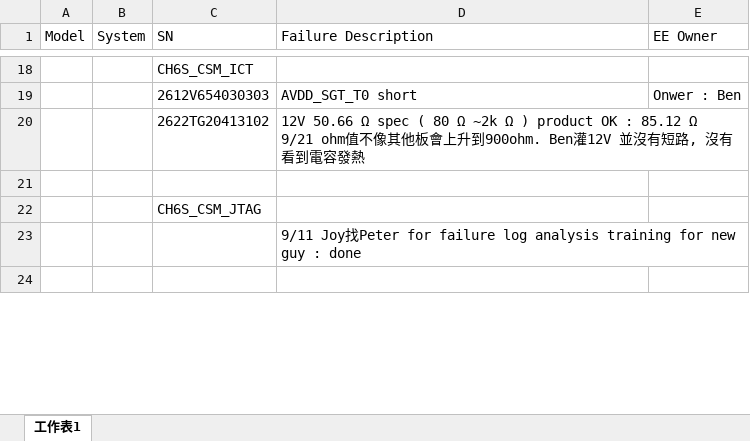
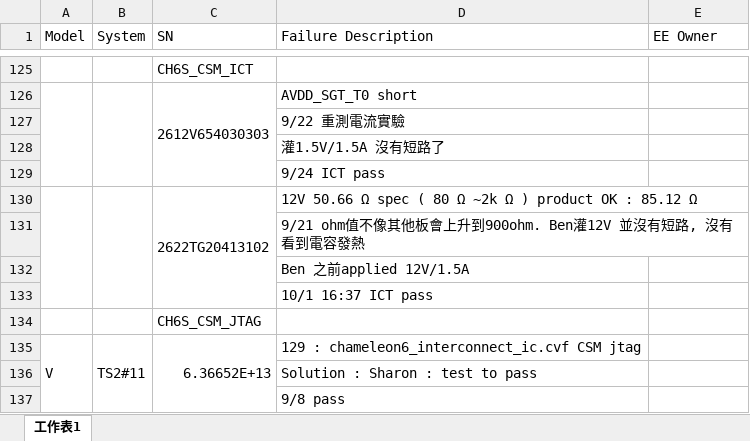
Before and after one commit to Kim-SWRD/Chameleon_test, an Excel workbook: Chameleon handover status.xlsx, sheet 工作表1, drawn as a sheet; only a part is shown, gaps mark what is left out; values as stored, in another font and other column widths than the file's, no cell formats; charts and pictures not drawn; addresses are those after the commit; ↵ is a line break in a cell; the diff covers the shown part only; the diff names each change by its address in the sheet, - before the commit and + after, or states it on an @@ line.

Commit message:
Update Chameleon handover status.xlsx via Streamlit

```diff
--- a/Chameleon handover status.xlsx (sheet 工作表1)
+++ b/Chameleon handover status.xlsx (sheet 工作表1)
+A126:A129 merged
+B126:B129 merged
+C126:C129 merged
-E126 (EE Owner): Onwer : Ben
+E126 (EE Owner): (empty)
+row 127:  |  |  | 9/22 重測電流實驗
+row 128:  |  |  | 灌1.5V/1.5A 沒有短路了
+row 129:  |  |  | 9/24 ICT pass
+A130:A133 merged
+B130:B133 merged
+C130:C133 merged
-D130 (Failure Description): …OK : 85.12 Ω ↵ 9/21 ohm值不像其他板會上升到900ohm. Ben灌12V 並沒有短路, 沒有看到電容發熱
+D130 (Failure Description): …OK : 85.12 Ω
-D131 (Failure Description): (empty)
+D131 (Failure Description): 9/21 ohm值不像其他板會上升到900ohm. Ben灌12V 並沒有短路, 沒有看到電容發熱
+row 132:  |  |  | Ben 之前applied 12V/1.5A
+row 133:  |  |  | 10/1 16:37 ICT pass
+row 135: V | TS2#11 | 6.36652E+13 | 129 : chameleon6_interconnect_ic.cvf CSM jtag
-D136 (Failure Description): 9/11 Joy找Peter for failure log analysis training for new guy : done
+D136 (Failure Description): Solution : Sharon : test to pass
-D137 (Failure Description): (empty)
+D137 (Failure Description): 9/8 pass
```
Also changed, not shown: other rows of this sheet, cell formats, charts or pictures.
